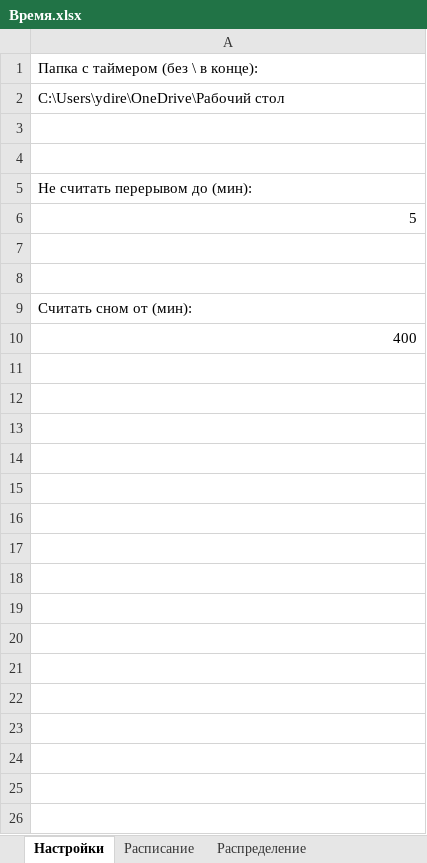
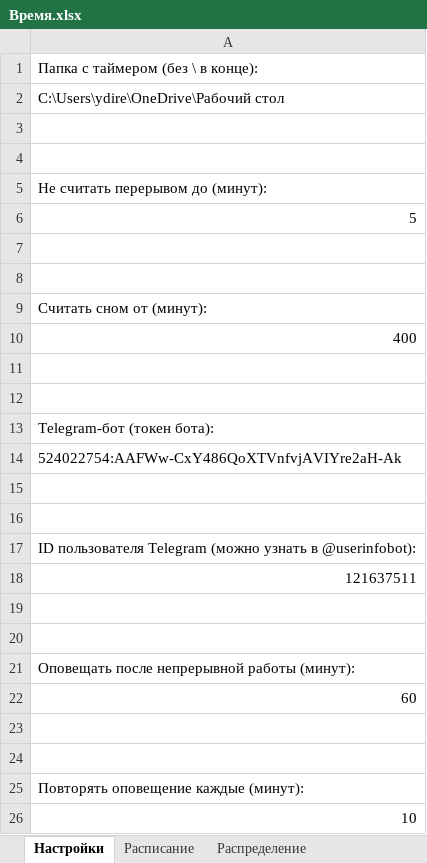
Before and after one commit to morinad/timer, an Excel workbook: Время.xlsx, sheet Настройки, drawn as a sheet; values as stored, in another font and other column widths than the file's, no borders; table styles not drawn; the diff names each change by its address in the sheet, - before the commit and + after, or states it on an @@ line.

```diff
--- a/Время.xlsx (sheet Настройки)
+++ b/Время.xlsx (sheet Настройки)
-A5: Не считать перерывом до (мин):
+A5: Не считать перерывом до (минут):
-A9: Считать сном от (мин):
+A9: Считать сном от (минут):
+row 11: (empty)
+row 12: (empty)
+row 13: Telegram-бот (токен бота):
+row 14: 524022754:AAFWw-CxY486QoXTVnfvjAVIYre2aH-Ak
+row 15: (empty)
+row 16: (empty)
+row 17: ID пользователя Telegram (можно узнать в @userinfobot):
+row 18: 121637511
+row 19: (empty)
+row 20: (empty)
+row 21: Оповещать после непрерывной работы (минут):
+row 22: 60
+row 23: (empty)
+row 24: (empty)
+row 25: Повторять оповещение каждые (минут):
+row 26: 10
```
Also changed, not shown: sheet Расписание, sheet Распределение, hidden cells.
